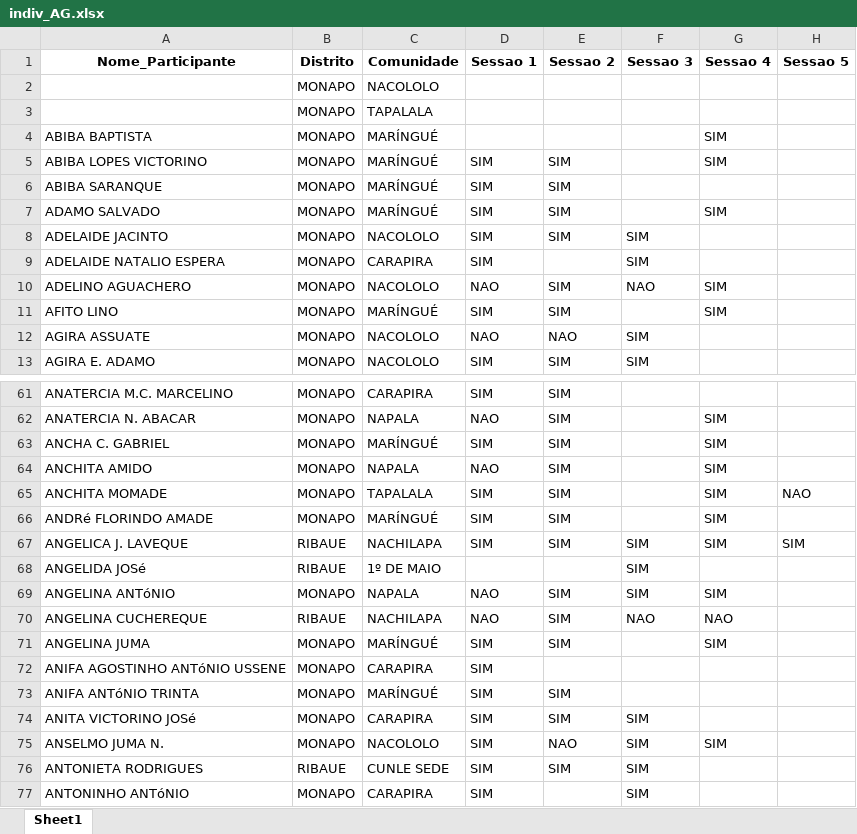
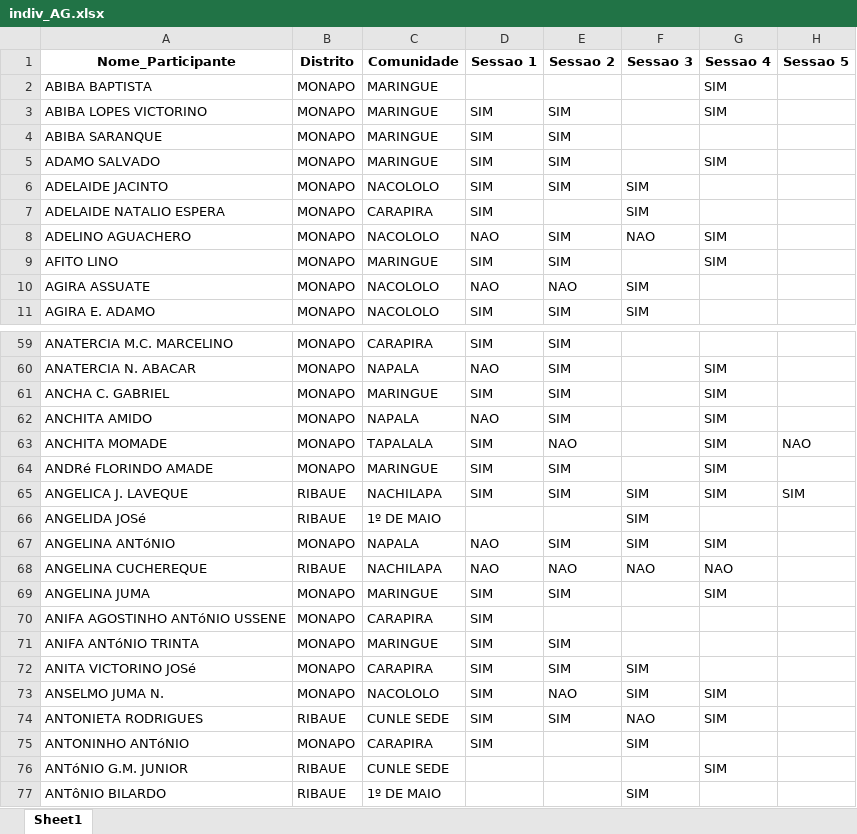
Before and after one commit to muvamis/dashboard_kufungula-versao1, an Excel workbook: Data/indiv_AG.xlsx, sheet Sheet1, drawn as a sheet; only a part is shown, gaps mark what is left out; the shorter side is filled out with more unchanged rows; values as stored, in another font and other column widths than the file's, no borders; removed rows and columns are numbered as before the commit, all else as after; the diff covers the shown part only; the diff names each change by its address in the sheet, - before the commit and + after, or states it on an @@ line.

```diff
--- a/Data/indiv_AG.xlsx (sheet Sheet1)
+++ b/Data/indiv_AG.xlsx (sheet Sheet1)
-row 2:  | MONAPO | NACOLOLO
-row 3:  | MONAPO | TAPALALA
-C2:C5 (Comunidade): MARÍNGUÉ
+C2:C5 (Comunidade): MARINGUE
-C9 (Comunidade): MARÍNGUÉ
+C9 (Comunidade): MARINGUE
-C61 (Comunidade): MARÍNGUÉ
+C61 (Comunidade): MARINGUE
-E63 (Sessao 2): SIM
+E63 (Sessao 2): NAO
-C64 (Comunidade): MARÍNGUÉ
+C64 (Comunidade): MARINGUE
-E68 (Sessao 2): SIM
+E68 (Sessao 2): NAO
-C69 (Comunidade): MARÍNGUÉ
+C69 (Comunidade): MARINGUE
-C71 (Comunidade): MARÍNGUÉ
+C71 (Comunidade): MARINGUE
-F74 (Sessao 3): SIM
+F74 (Sessao 3): NAO
-G74 (Sessao 4): (empty)
+G74 (Sessao 4): SIM
```
Also changed, not shown: 118 edited cells elsewhere in this sheet, Data/indiv_PI.xlsx, 7 other files.
